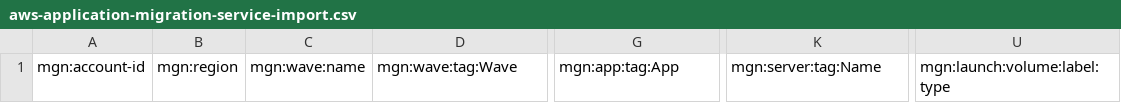
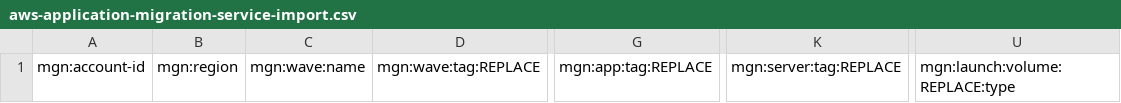
Before and after one commit to massdriver-cloud/aws-mgn-scripts, a CSV file: aws-application-migration-service-import.csv, drawn as a sheet; only a part is shown, gaps mark what is left out; the diff names each change by its address in the sheet, - before the commit and + after, or states it on an @@ line.

Commit message:
standardizing placeholder values in csv

```diff
--- a/aws-application-migration-service-import.csv
+++ b/aws-application-migration-service-import.csv
-D1: mgn:wave:tag:Wave
+D1: mgn:wave:tag:REPLACE
-G1: mgn:app:tag:App
+G1: mgn:app:tag:REPLACE
-K1: mgn:server:tag:Name
+K1: mgn:server:tag:REPLACE
-U1: mgn:launch:volume:label:type
+U1: mgn:launch:volume:REPLACE:type
```
Also changed, not shown: 2 other files.
